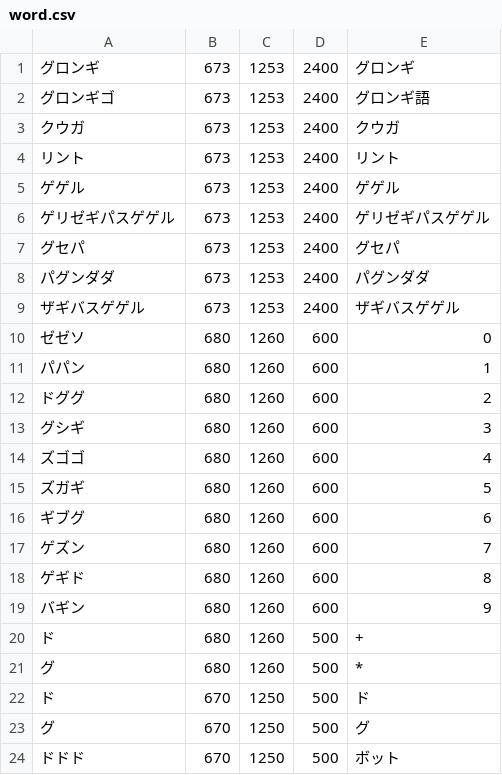
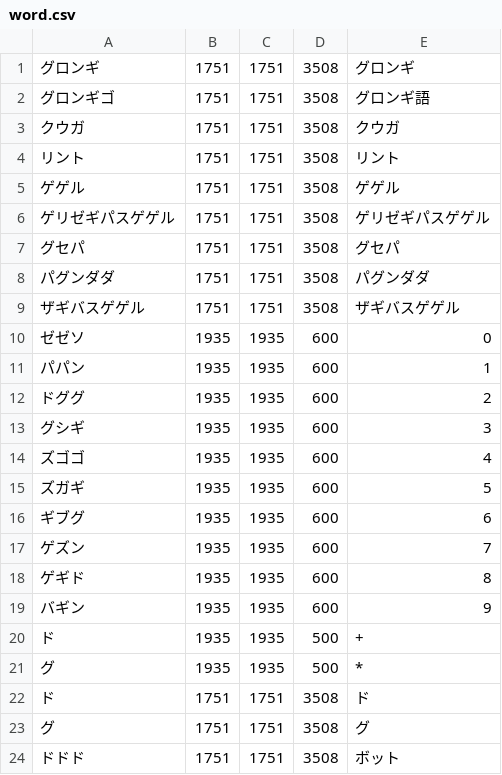
Before and after one commit to shogo82148/Grongish, a CSV file: grongishdic/word.csv, drawn as a sheet.

Commit message:
fix cost

```diff
--- a/grongishdic/word.csv
+++ b/grongishdic/word.csv
@@ -1,24 +1,24 @@
-グロンギ,673,1253,2400,グロンギ
-グロンギゴ,673,1253,2400,グロンギ語
-クウガ,673,1253,2400,クウガ
-リント,673,1253,2400,リント
-ゲゲル,673,1253,2400,ゲゲル
-ゲリゼギパスゲゲル,673,1253,2400,ゲリゼギパスゲゲル
-グセパ,673,1253,2400,グセパ
-パグンダダ,673,1253,2400,パグンダダ
-ザギバスゲゲル,673,1253,2400,ザギバスゲゲル
-ゼゼソ,680,1260,600,0
-パパン,680,1260,600,1
-ドググ,680,1260,600,2
-グシギ,680,1260,600,3
-ズゴゴ,680,1260,600,4
-ズガギ,680,1260,600,5
-ギブグ,680,1260,600,6
-ゲズン,680,1260,600,7
-ゲギド,680,1260,600,8
-バギン,680,1260,600,9
-ド,680,1260,500,+
-グ,680,1260,500,*
-ド,670,1250,500,ド
-グ,670,1250,500,グ
-ドドド,670,1250,500,ボット
+グロンギ,1751,1751,3508,グロンギ
+グロンギゴ,1751,1751,3508,グロンギ語
+クウガ,1751,1751,3508,クウガ
+リント,1751,1751,3508,リント
+ゲゲル,1751,1751,3508,ゲゲル
+ゲリゼギパスゲゲル,1751,1751,3508,ゲリゼギパスゲゲル
+グセパ,1751,1751,3508,グセパ
+パグンダダ,1751,1751,3508,パグンダダ
+ザギバスゲゲル,1751,1751,3508,ザギバスゲゲル
+ゼゼソ,1935,1935,600,0
+パパン,1935,1935,600,1
+ドググ,1935,1935,600,2
+グシギ,1935,1935,600,3
+ズゴゴ,1935,1935,600,4
+ズガギ,1935,1935,600,5
+ギブグ,1935,1935,600,6
+ゲズン,1935,1935,600,7
+ゲギド,1935,1935,600,8
+バギン,1935,1935,600,9
+ド,1935,1935,500,+
+グ,1935,1935,500,*
+ド,1751,1751,3508,ド
+グ,1751,1751,3508,グ
+ドドド,1751,1751,3508,ボット
```
